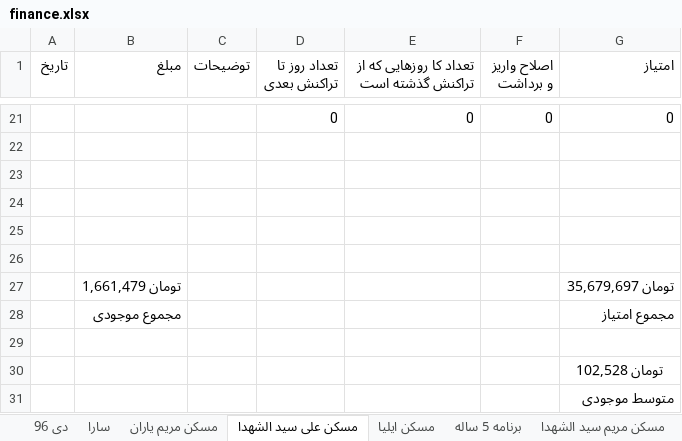
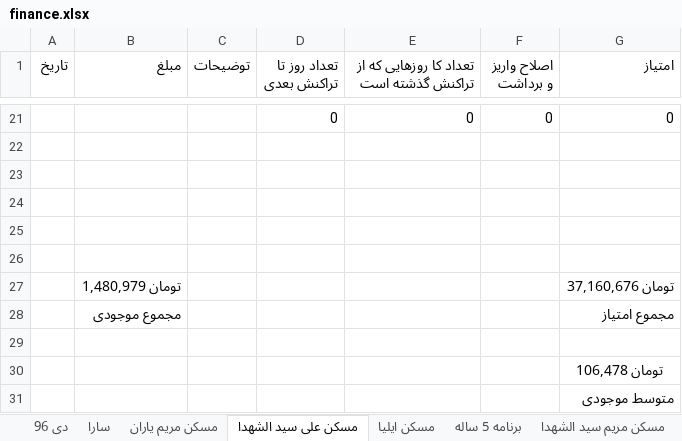
Before and after one commit to ali61n60/AudioDemo, an Excel workbook: AudioDemo/finance/finance.xlsx, sheet مسکن علی سید الشهدا, drawn as a sheet; only a part is shown, gaps mark what is left out; values as stored, in another font and other column widths than the file's, no borders; removed rows and columns are numbered as before the commit, all else as after; the diff covers the shown part only; the diff names each change by its address in the sheet, - before the commit and + after, or states it on an @@ line.

```diff
--- a/AudioDemo/finance/finance.xlsx (sheet مسکن علی سید الشهدا)
+++ b/AudioDemo/finance/finance.xlsx (sheet مسکن علی سید الشهدا)
-row 27:  | تومان 1,661,479 |  |  |  |  | تومان 35,679,697
+row 27:  | تومان 1,480,979 |  |  |  |  | تومان 37,160,676
-G30 (امتیاز): تومان 102,528
+G30 (امتیاز): تومان 106,478
```
Also changed, not shown: 1 added row, 1 removed row and 34 edited cells elsewhere in this sheet, sheet برنامه 5 ساله, sheet دی 96.
